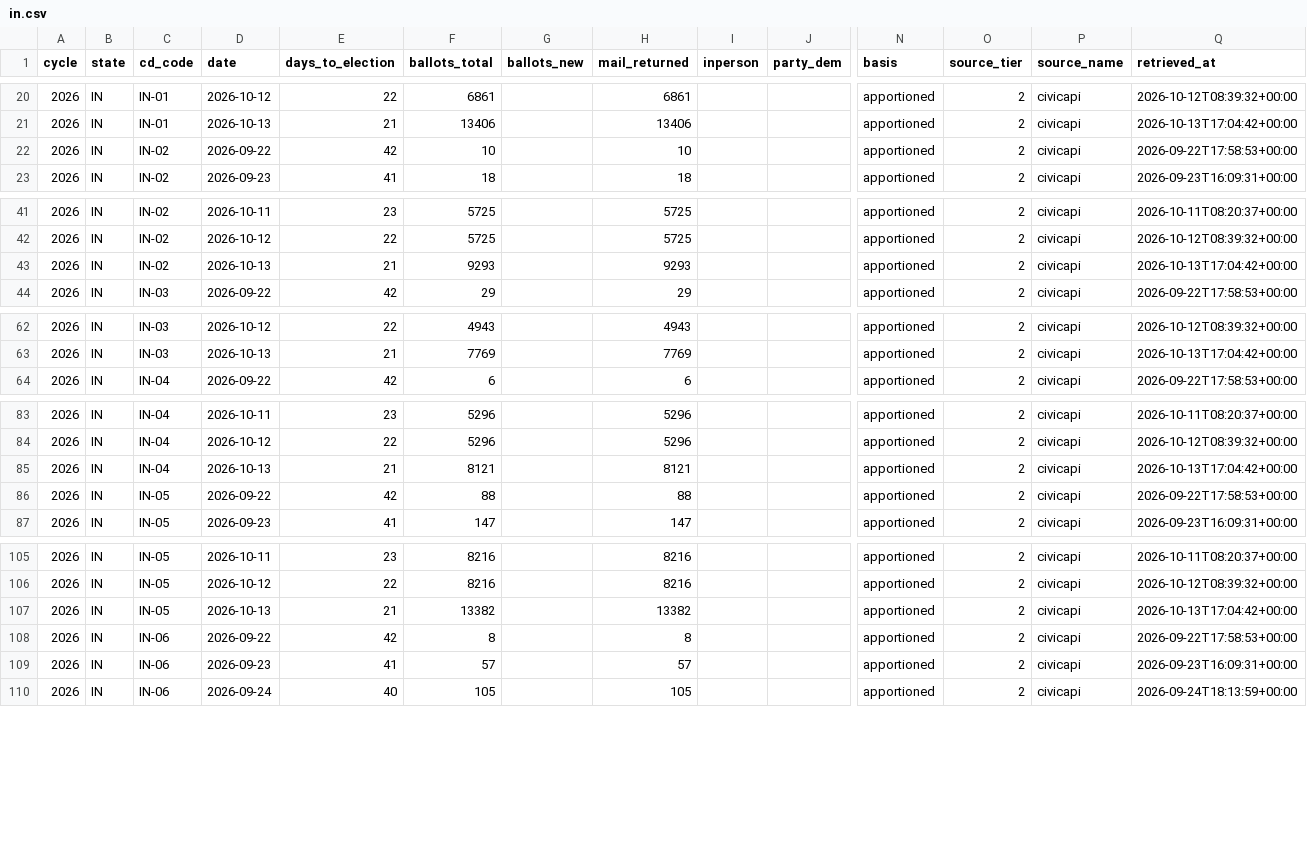
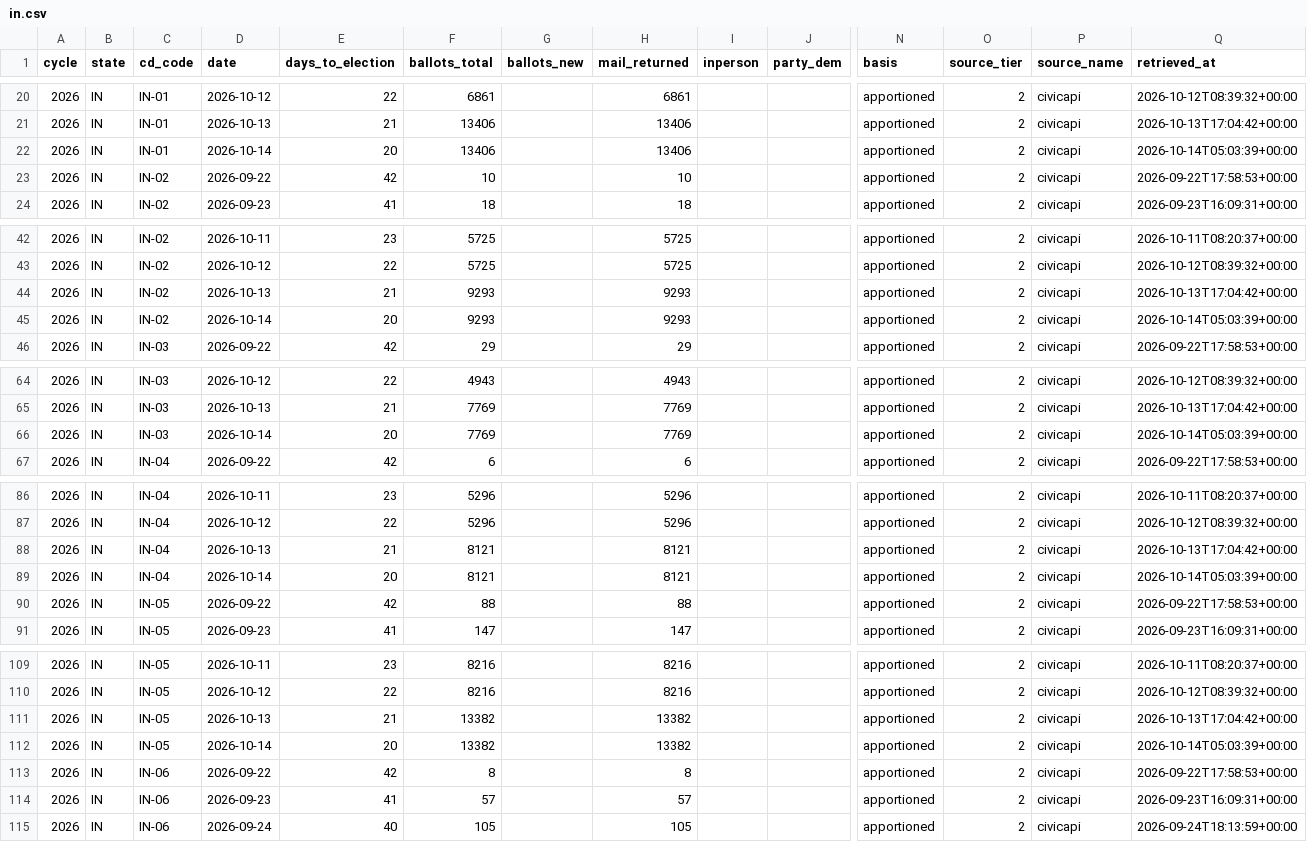
Before and after one commit to ElectIndex/26_early_vote, a CSV file: output/districts/in.csv, drawn as a sheet; only a part is shown, gaps mark what is left out; rows hold the shown columns only; the diff covers the shown part only; the diff names each change by its address in the sheet, - before the commit and + after, or states it on an @@ line.

Commit message:
data: early vote 2026-10-14

```diff
--- a/output/districts/in.csv
+++ b/output/districts/in.csv
+row 22: 2026 | IN | IN-01 | 2026-10-14 | 20 | 13406 |  | 13406 |  |  | apportioned | 2 | civicapi | 2026-10-14T05:03:39+00:00
+row 45: 2026 | IN | IN-02 | 2026-10-14 | 20 | 9293 |  | 9293 |  |  | apportioned | 2 | civicapi | 2026-10-14T05:03:39+00:00
+row 66: 2026 | IN | IN-03 | 2026-10-14 | 20 | 7769 |  | 7769 |  |  | apportioned | 2 | civicapi | 2026-10-14T05:03:39+00:00
+row 89: 2026 | IN | IN-04 | 2026-10-14 | 20 | 8121 |  | 8121 |  |  | apportioned | 2 | civicapi | 2026-10-14T05:03:39+00:00
+row 112: 2026 | IN | IN-05 | 2026-10-14 | 20 | 13382 |  | 13382 |  |  | apportioned | 2 | civicapi | 2026-10-14T05:03:39+00:00
```
Also changed, not shown: 4 added rows elsewhere in this file, output/counterfactual.csv, output/counterfactual_districts_latest.csv, 11 other files.
